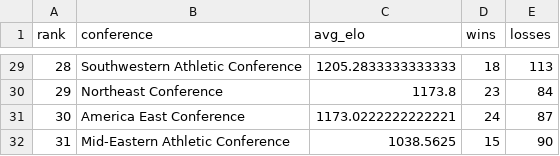
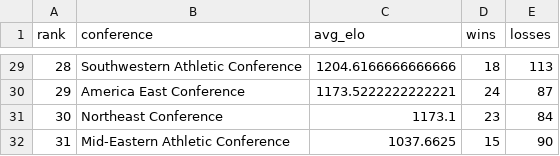
Before and after one commit to lukecassada05-eng/lukecassada.github.io, a CSV file: CBB/data/CBB_Conference_Elo_2026.csv, drawn as a sheet; only a part is shown, gaps mark what is left out; the diff covers the shown part only.

```diff
--- a/CBB/data/CBB_Conference_Elo_2026.csv
+++ b/CBB/data/CBB_Conference_Elo_2026.csv
@@ -29,4 +29,4 @@ rank,conference,avg_elo,wins,losses
-28,Southwestern Athletic Conference,1205.2833333333333,18,113
-29,Northeast Conference,1173.8,23,84
-30,America East Conference,1173.0222222222221,24,87
-31,Mid-Eastern Athletic Conference,1038.5625,15,90
+28,Southwestern Athletic Conference,1204.6166666666666,18,113
+29,America East Conference,1173.5222222222221,24,87
+30,Northeast Conference,1173.1,23,84
+31,Mid-Eastern Athletic Conference,1037.6625,15,90
```
Also changed, not shown: 26 edited cells elsewhere in this file, CBB/data/CBB_Elo_2026.csv, CBB/data/CBB_Elo_Future_Game_Predictions.csv, 34 other files.
